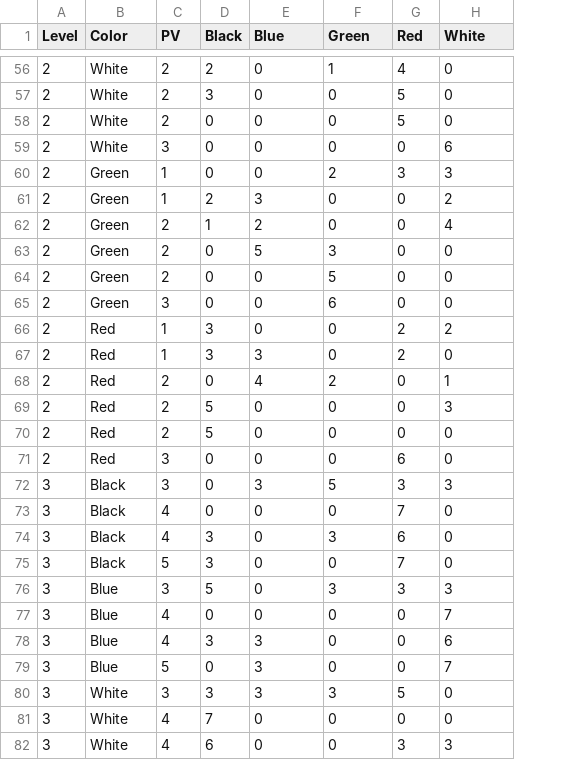
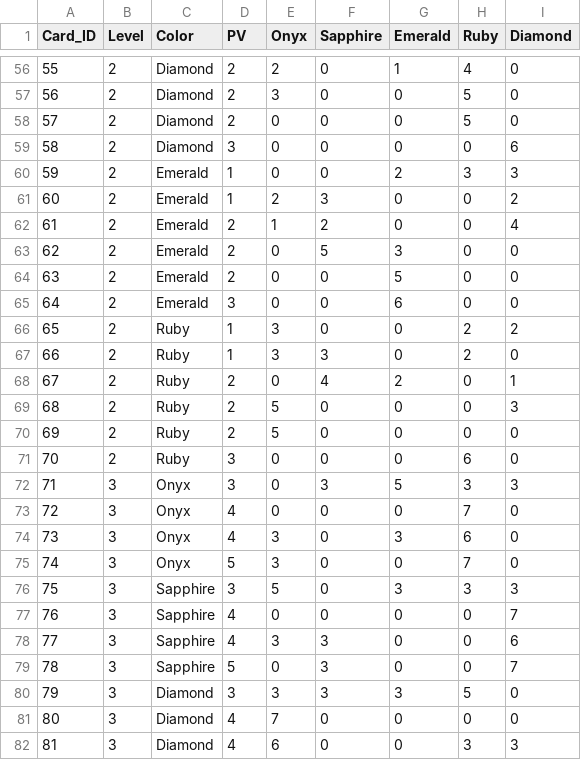
Before and after one commit to FaintheartedFox/splendor, a CSV file: splendor_cards.csv, drawn as a sheet; only a part is shown, gaps mark what is left out; addresses are those after the commit; the diff covers the shown part only; the diff names each change by its address in the sheet, - before the commit and + after, or states it on an @@ line.

Commit message:
Add files via upload
1. Changed all colours to gem names (Black -> Onyx)
2. Added column "Card_ID"

```diff
--- a/splendor_cards.csv
+++ b/splendor_cards.csv
+column A (Card_ID), rows 56-82: 55 | 56 | 57 | 58 | 59 | 60 | 61 | 62 | 63 | 64 | 65 | 66 | 67 | 68 | 69 | 70 | 71 | 72 | 73 | 74 | 75 | 76 | 77 | 78 | 79 | 80 | 81
-E1: Black
+E1: Onyx
-F1: Blue
+F1: Sapphire
-G1: Green
+G1: Emerald
-H1: Red
+H1: Ruby
-I1: White
+I1: Diamond
-C56:C59 (Color): White
+C56:C59 (Color): Diamond
-C60:C65 (Color): Green
+C60:C65 (Color): Emerald
-C66:C71 (Color): Red
+C66:C71 (Color): Ruby
-C72:C75 (Color): Black
+C72:C75 (Color): Onyx
-C76:C79 (Color): Blue
+C76:C79 (Color): Sapphire
-C80:C82 (Color): White
+C80:C82 (Color): Diamond
```
Also changed, not shown: 63 edited cells elsewhere in this file.
